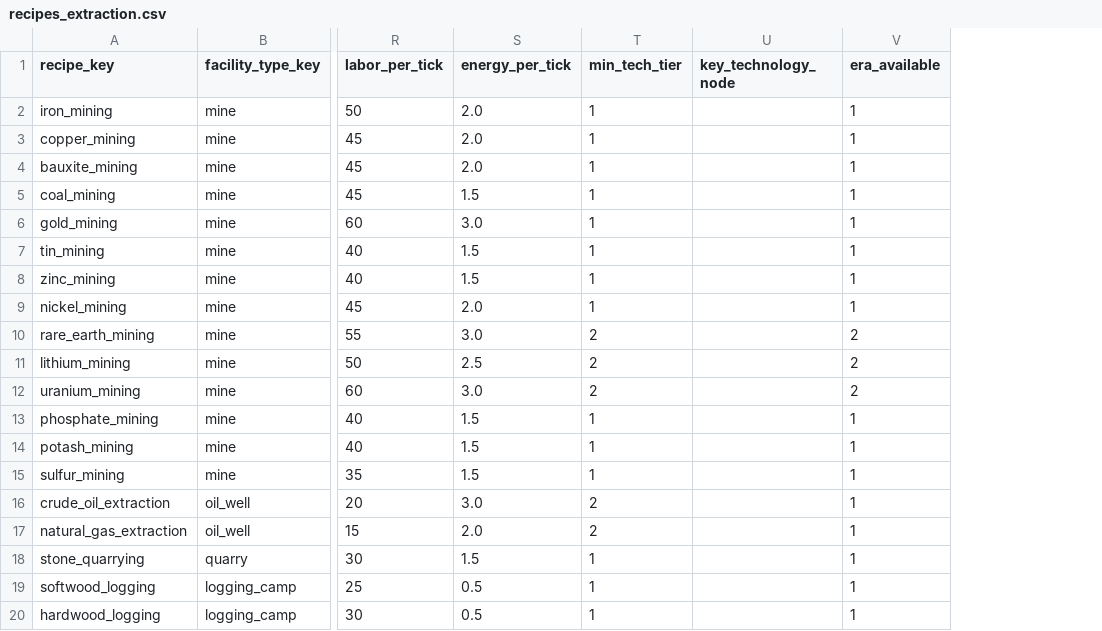
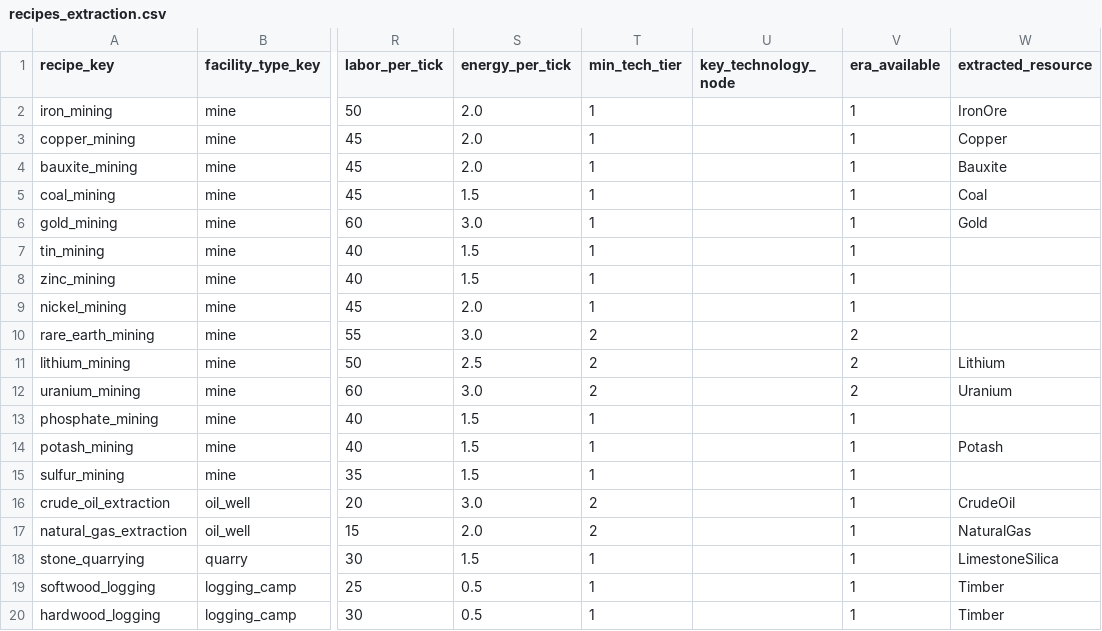
Before and after one commit to Scorpio291/EconLife-sim, a CSV file: packages/base_game/recipes/recipes_extraction.csv, drawn as a sheet; only a part is shown, gaps mark what is left out; the diff names each change by its address in the sheet, - before the commit and + after, or states it on an @@ line.

```diff
--- a/packages/base_game/recipes/recipes_extraction.csv
+++ b/packages/base_game/recipes/recipes_extraction.csv
+column W (extracted_resource), rows 2-20: IronOre | Copper | Bauxite | Coal | Gold |  |  |  |  | Lithium | Uranium |  | Potash |  | CrudeOil | NaturalGas | LimestoneSilica | Timber | Timber
```
Also changed, not shown: 10 other files.
